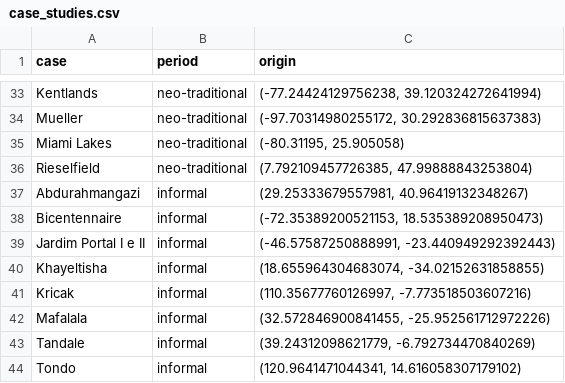
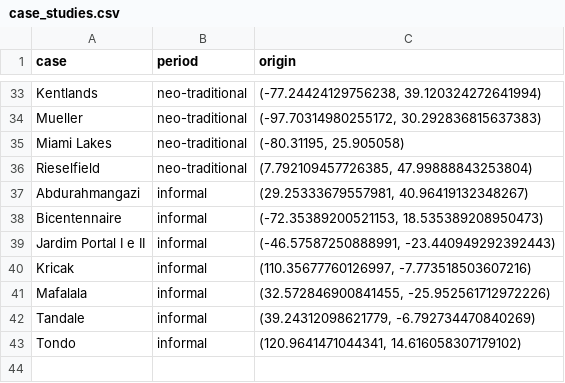
Before and after one commit to martinfleis/evolution-gean, a CSV file: data/case_studies.csv, drawn as a sheet; only a part is shown, gaps mark what is left out; the diff names each change by its address in the sheet, - before the commit and + after, or states it on an @@ line.

Commit message:
remove khayeltisha

```diff
--- a/data/case_studies.csv
+++ b/data/case_studies.csv
-row 40: Khayeltisha | informal | (18.655964304683074, -34.02152631858855)
```
Also changed, not shown: 1 other file.
